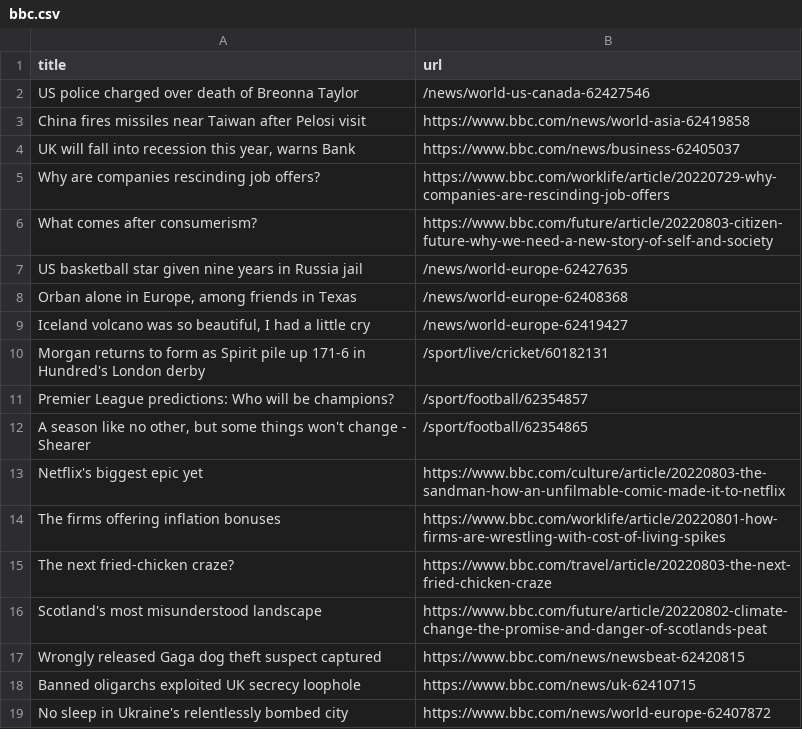
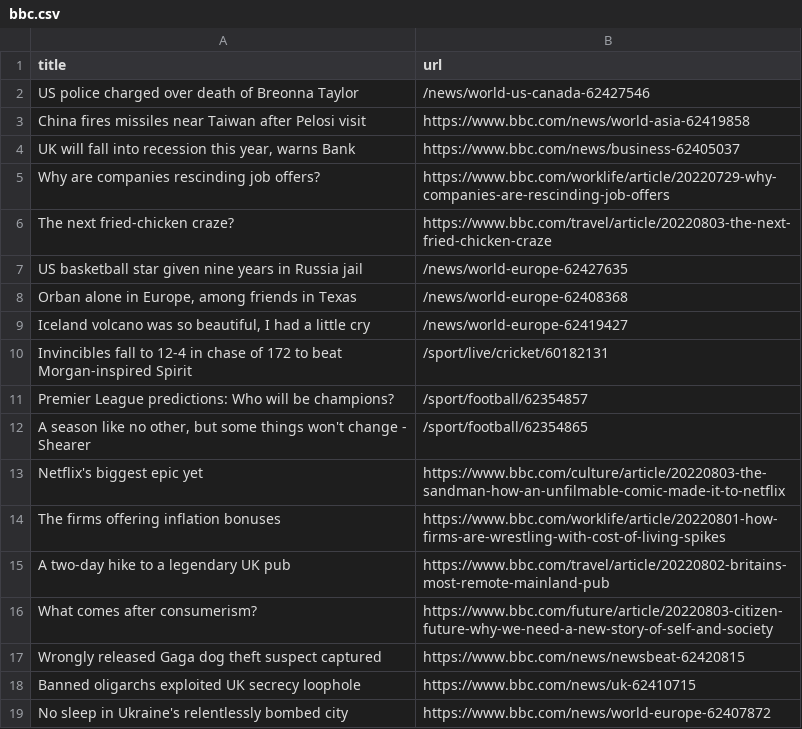
Before and after one commit to ErichBuergler/automatic-scraper-bbc, a CSV file: bbc.csv, drawn as a sheet; only a part is shown.

```diff
--- a/bbc.csv
+++ b/bbc.csv
@@ -5,3 +5,3 @@ China fires missiles near Taiwan after Pelosi visit,https://www.bbc.com/news/wor
 Why are companies rescinding job offers?,https://www.bbc.com/worklife/article/20220729-why-companies-are-rescinding-job-offers
-What comes after consumerism?,https://www.bbc.com/future/article/20220803-citizen-future-why-we-need-a-new-story-of-self-and-society
+The next fried-chicken craze?,https://www.bbc.com/travel/article/20220803-the-next-fried-chicken-craze
 US basketball star given nine years in Russia jail,/news/world-europe-62427635
@@ -9,3 +9,3 @@ US basketball star given nine years in Russia jail,/news/world-europe-62427635
 "Iceland volcano was so beautiful, I had a little cry",/news/world-europe-62419427
-Morgan returns to form as Spirit pile up 171-6 in Hundred's London derby,/sport/live/cricket/60182131
+Invincibles fall to 12-4 in chase of 172 to beat Morgan-inspired Spirit,/sport/live/cricket/60182131
 Premier League predictions: Who will be champions?,/sport/football/62354857
@@ -14,4 +14,4 @@ Netflix's biggest epic yet,https://www.bbc.com/culture/article/20220803-the-sand
 The firms offering inflation bonuses,https://www.bbc.com/worklife/article/20220801-how-firms-are-wrestling-with-cost-of-living-spikes
-The next fried-chicken craze?,https://www.bbc.com/travel/article/20220803-the-next-fried-chicken-craze
-Scotland's most misunderstood landscape,https://www.bbc.com/future/article/20220802-climate-change-the-promise-and-danger-of-scotlands-peat
+A two-day hike to a legendary UK pub,https://www.bbc.com/travel/article/20220802-britains-most-remote-mainland-pub
+What comes after consumerism?,https://www.bbc.com/future/article/20220803-citizen-future-why-we-need-a-new-story-of-self-and-society
 Wrongly released Gaga dog theft suspect captured,https://www.bbc.com/news/newsbeat-62420815
```
